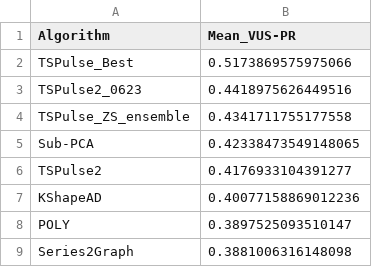
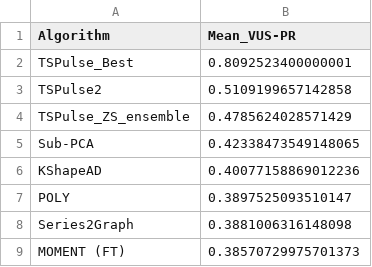
Before and after one commit to seokjeongeum/TSB-AD, a CSV file: comparison_results/uni_mean_score_summary_VUS-PR.csv, drawn as a sheet; only a part is shown; the shorter side is filled out with more unchanged rows.

```diff
--- a/comparison_results/uni_mean_score_summary_VUS-PR.csv
+++ b/comparison_results/uni_mean_score_summary_VUS-PR.csv
@@ -1,7 +1,6 @@
 Algorithm,Mean_VUS-PR
-TSPulse_Best,0.5173869575975066
-TSPulse2_0623,0.4418975626449516
-TSPulse_ZS_ensemble,0.4341711755177558
+TSPulse_Best,0.8092523400000001
+TSPulse2,0.5109199657142858
+TSPulse_ZS_ensemble,0.4785624028571429
 Sub-PCA,0.42338473549148065
-TSPulse2,0.4176933104391277
 KShapeAD,0.40077158869012236
```
Also changed, not shown: Datasets/File_List/TSB-AD-M-univariate.csv, comparison_results/multi_mean_score_summary_VUS-PR.csv, 21 other files.
